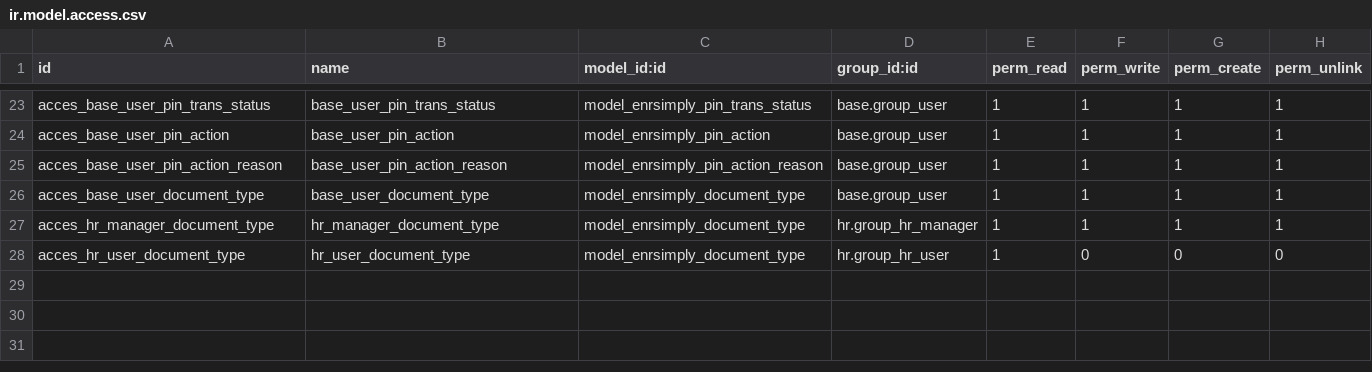
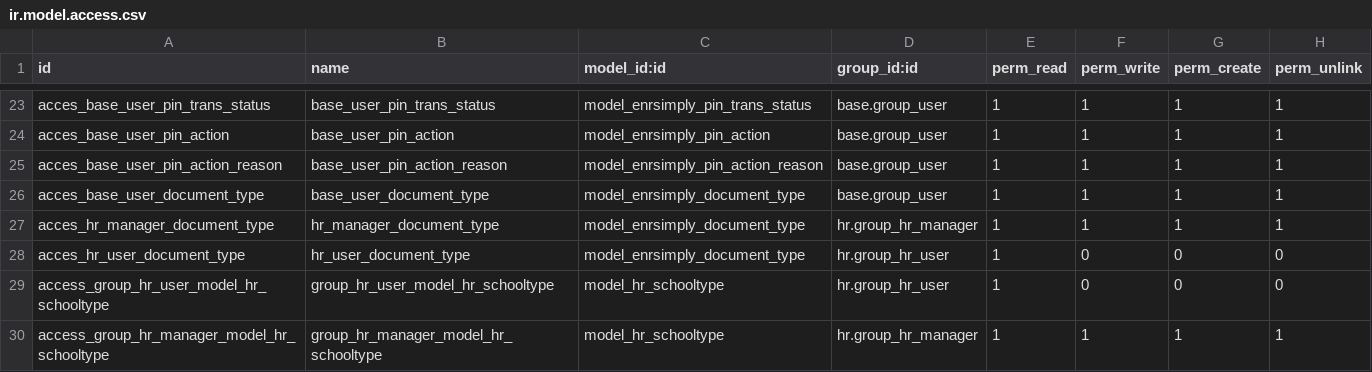
Before and after one commit to reynaflorsentillas/enrollsimplycore, a CSV file: enrollsimply/security/ir.model.access.csv, drawn as a sheet; only a part is shown, gaps mark what is left out; the diff names each change by its address in the sheet, - before the commit and + after, or states it on an @@ line.

Commit message:
Added Specialty Data and Fix some error in Provider Information

```diff
--- a/enrollsimply/security/ir.model.access.csv
+++ b/enrollsimply/security/ir.model.access.csv
+row 29: access_group_hr_user_model_hr_schooltype | group_hr_user_model_hr_schooltype | model_hr_schooltype | hr.group_hr_user | 1 | 0 | 0 | 0
+row 30: access_group_hr_manager_model_hr_schooltype | group_hr_manager_model_hr_schooltype | model_hr_schooltype | hr.group_hr_manager | 1 | 1 | 1 | 1
```
Also changed, not shown: 4 other files.
